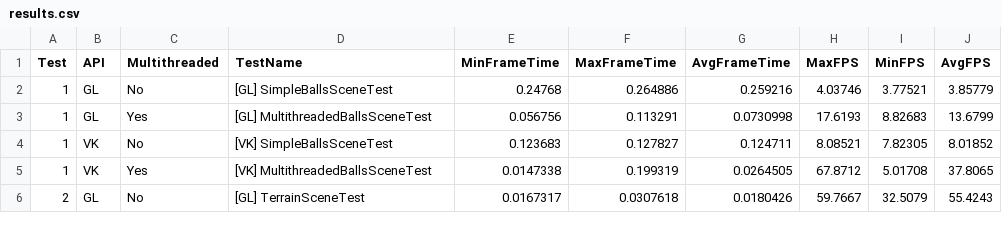
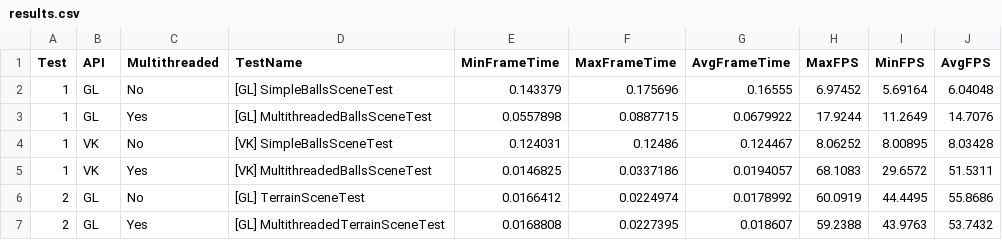
Before and after one commit to Fenrro27/GL_vs_VK, a CSV file: results.csv, drawn as a sheet; only a part is shown; the diff covers the shown part only.

```diff
--- a/results.csv
+++ b/results.csv
@@ -1,6 +1,7 @@
 Test,API,Multithreaded,TestName,MinFrameTime,MaxFrameTime,AvgFrameTime,MaxFPS,MinFPS,AvgFPS
-1,GL,No,"[GL] SimpleBallsSceneTest",0.24768,0.264886,0.259216,4.03746,3.77521,3.85779
-1,GL,Yes,"[GL] MultithreadedBallsSceneTest",0.056756,0.113291,0.0730998,17.6193,8.82683,13.6799
-1,VK,No,"[VK] SimpleBallsSceneTest",0.123683,0.127827,0.124711,8.08521,7.82305,8.01852
-1,VK,Yes,"[VK] MultithreadedBallsSceneTest",0.0147338,0.199319,0.0264505,67.8712,5.01708,37.8065
-2,GL,No,"[GL] TerrainSceneTest",0.0167317,0.0307618,0.0180426,59.7667,32.5079,55.4243
+1,GL,No,"[GL] SimpleBallsSceneTest",0.143379,0.175696,0.16555,6.97452,5.69164,6.04048
+1,GL,Yes,"[GL] MultithreadedBallsSceneTest",0.0557898,0.0887715,0.0679922,17.9244,11.2649,14.7076
+1,VK,No,"[VK] SimpleBallsSceneTest",0.124031,0.12486,0.124467,8.06252,8.00895,8.03428
+1,VK,Yes,"[VK] MultithreadedBallsSceneTest",0.0146825,0.0337186,0.0194057,68.1083,29.6572,51.5311
+2,GL,No,"[GL] TerrainSceneTest",0.0166412,0.0224974,0.0178992,60.0919,44.4495,55.8686
+2,GL,Yes,"[GL] MultithreadedTerrainSceneTest",0.0168808,0.0227395,0.018607,59.2388,43.9763,53.7432
```
Also changed, not shown: 3 added rows and 42 edited cells elsewhere in this file, 12 other files.
